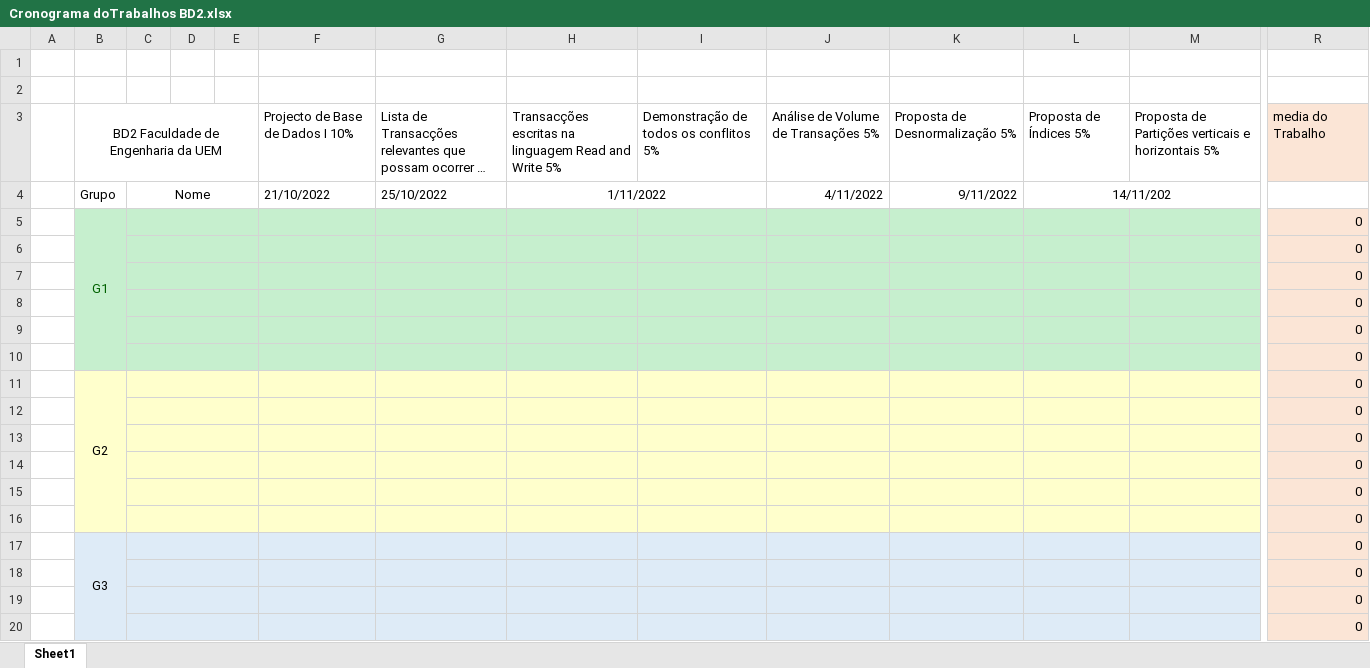
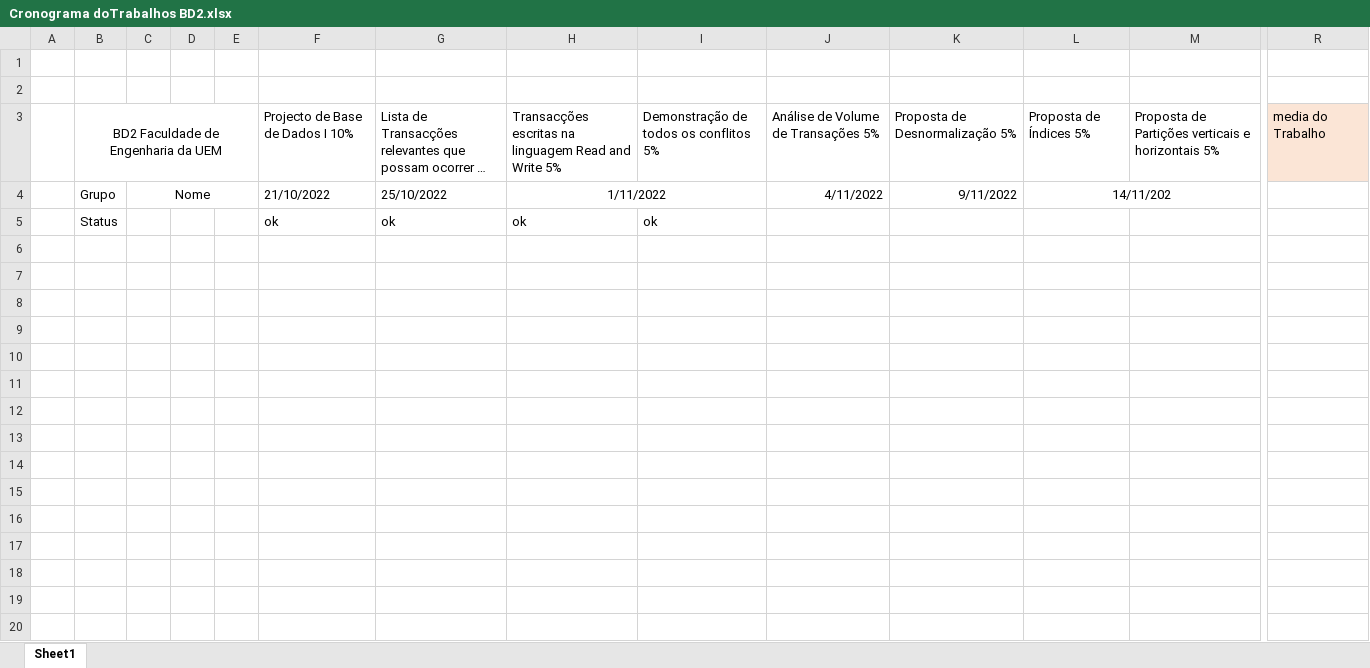
Before and after one commit to Jaimepelembe/Veterinaria, an Excel workbook: Documentos Base de dados/Cronograma doTrabalhos BD2.xlsx, sheet Sheet1, drawn as a sheet; only a part is shown, gaps mark what is left out; long unchanged cells end in …; values as stored, in another font and other column widths than the file's, no borders; removed rows and columns are numbered as before the commit, all else as after; rows hold the shown columns only; the diff names each change by its address in the sheet, - before the commit and + after, or states it on an @@ line.

```diff
--- a/Documentos Base de dados/Cronograma doTrabalhos BD2.xlsx (sheet Sheet1)
+++ b/Documentos Base de dados/Cronograma doTrabalhos BD2.xlsx (sheet Sheet1)
-row 5:  | G1 |  |  |  |  |  |  |  |  |  |  |  | 0
-row 6:  |  |  |  |  |  |  |  |  |  |  |  |  | 0
-row 7:  |  |  |  |  |  |  |  |  |  |  |  |  | 0
-row 8:  |  |  |  |  |  |  |  |  |  |  |  |  | 0
-row 9:  |  |  |  |  |  |  |  |  |  |  |  |  | 0
-row 10:  |  |  |  |  |  |  |  |  |  |  |  |  | 0
-row 11:  | G2 |  |  |  |  |  |  |  |  |  |  |  | 0
-row 12:  |  |  |  |  |  |  |  |  |  |  |  |  | 0
-row 13:  |  |  |  |  |  |  |  |  |  |  |  |  | 0
-row 14:  |  |  |  |  |  |  |  |  |  |  |  |  | 0
-row 15:  |  |  |  |  |  |  |  |  |  |  |  |  | 0
-row 16:  |  |  |  |  |  |  |  |  |  |  |  |  | 0
-row 17:  | G3 |  |  |  |  |  |  |  |  |  |  |  | 0
-row 18:  |  |  |  |  |  |  |  |  |  |  |  |  | 0
-row 19:  |  |  |  |  |  |  |  |  |  |  |  |  | 0
-row 20:  |  |  |  |  |  |  |  |  |  |  |  |  | 0
+row 5:  | Status |  |  |  | ok | ok | ok | ok
```
Also changed, not shown: 1 other file.
